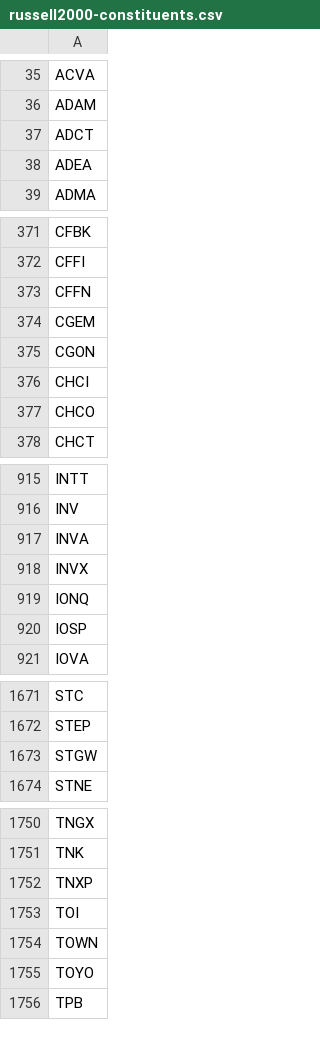
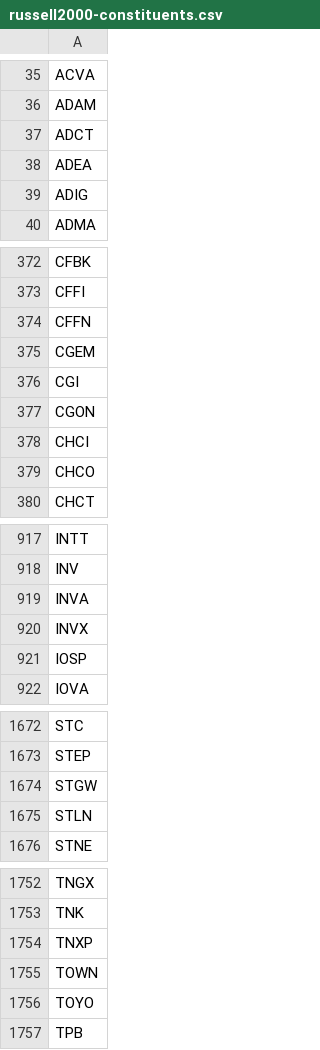
Before and after one commit to benjaminpo/finance-dataset, a CSV file: config/listings/russell2000-constituents.csv, drawn as a sheet; only a part is shown, gaps mark what is left out.

```diff
--- a/config/listings/russell2000-constituents.csv
+++ b/config/listings/russell2000-constituents.csv
@@ -38,2 +38,3 @@ ADCT
 ADEA
+ADIG
 ADMA
@@ -374,2 +375,3 @@ CFFN
 CGEM
+CGI
 CGON
@@ -918,3 +920,2 @@ INVA
 INVX
-IONQ
 IOSP
@@ -1673,2 +1674,3 @@ STEP
 STGW
+STLN
 STNE
@@ -1752,3 +1754,2 @@ TNK
 TNXP
-TOI
 TOWN
```
Also changed, not shown: config/listings/sp600-constituents.csv, config/listings/tse-listed-symbols.csv.
